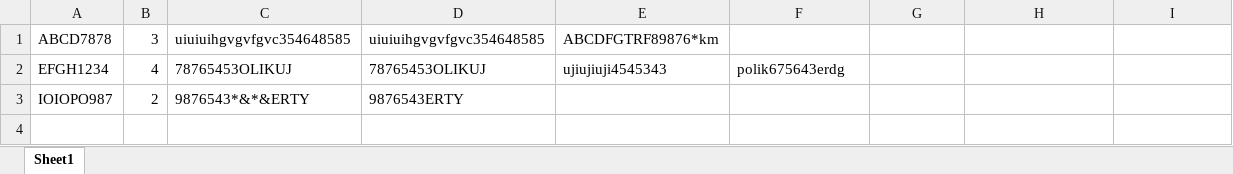
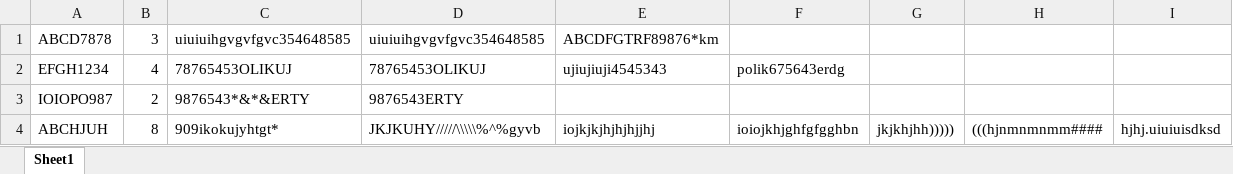
Before and after one commit to yuvadany/OfferIssue, an Excel workbook: src/main/resources/InvalidOffers.xlsx, sheet Sheet1, drawn as a sheet; values as stored, in another font and other column widths than the file's, no borders; the diff names each change by its address in the sheet, - before the commit and + after, or states it on an @@ line.

```diff
--- a/src/main/resources/InvalidOffers.xlsx (sheet Sheet1)
+++ b/src/main/resources/InvalidOffers.xlsx (sheet Sheet1)
+row 4: ABCHJUH | 8 | 909ikokujyhtgt* | JKJKUHY/////\\\\\%^%gyvb | iojkjkjhjhjhjjhj | ioiojkhjghfgfgghbn | jkjkhjhh))))) | (((hjnmnmnmm#### | hjhj.uiuiuisdksd
```
Also changed, not shown: src/main/resources/output.xlsx, target/classes/InvalidOffers.xlsx, 3 other files.
